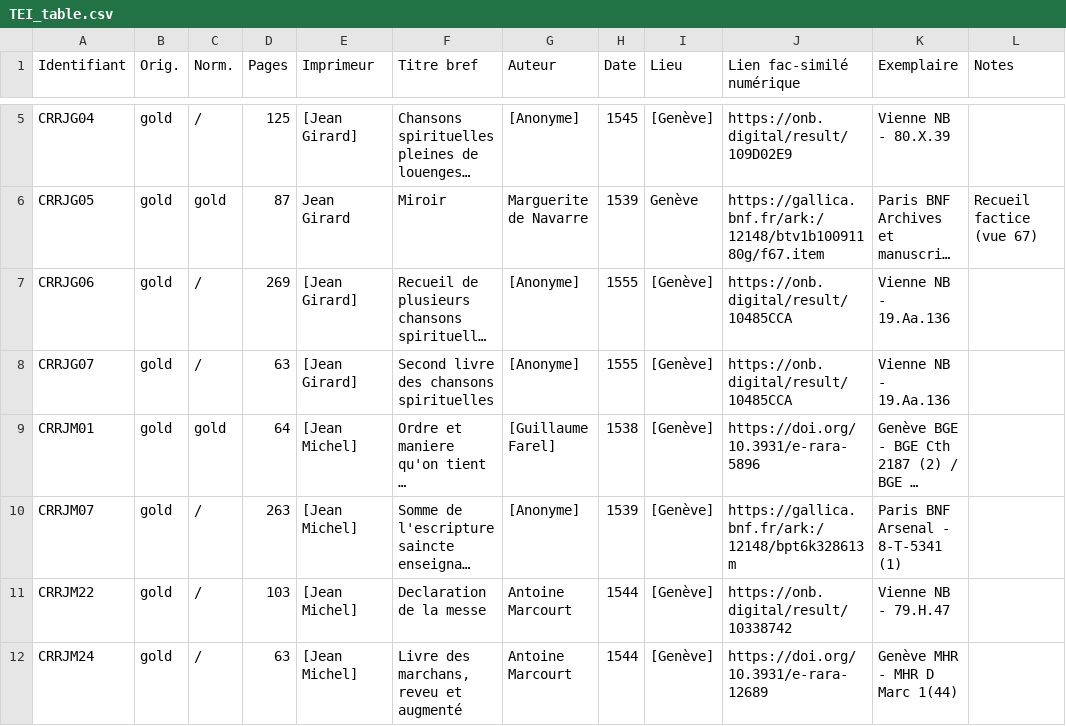
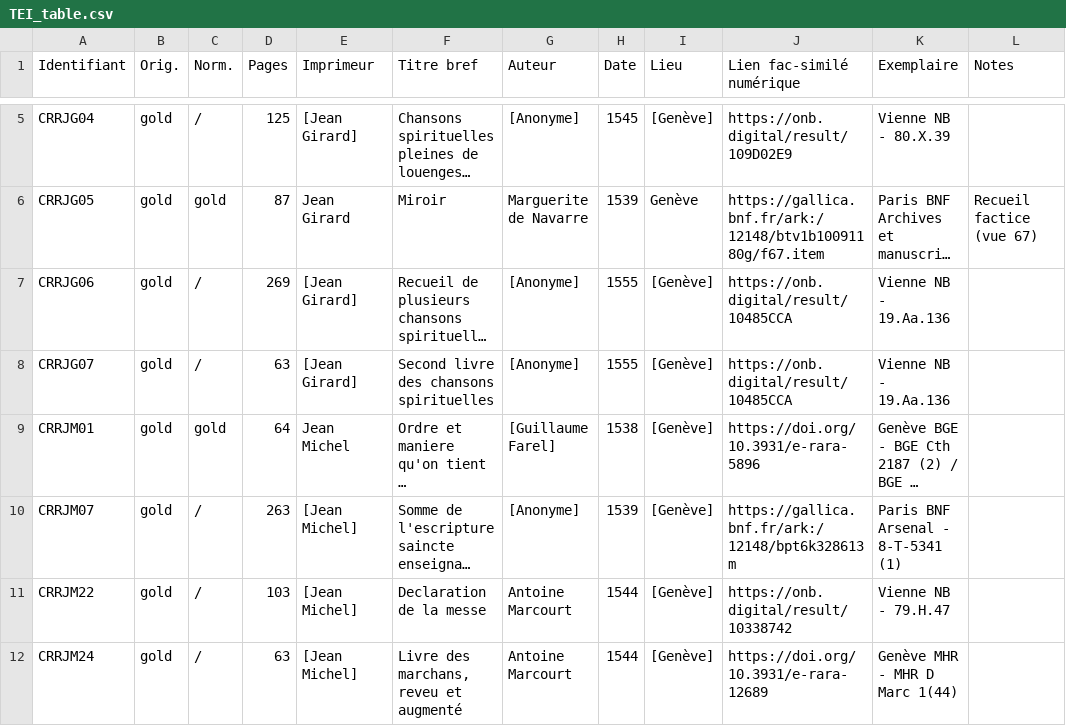
Before and after one commit to SETAFDH/TEI-SETAF, a CSV file: TEI_table.csv, drawn as a sheet; only a part is shown, gaps mark what is left out; long unchanged cells end in …; the diff names each change by its address in the sheet, - before the commit and + after, or states it on an @@ line.

Commit message:
Update TEI_table.csv

```diff
--- a/TEI_table.csv
+++ b/TEI_table.csv
-E9 (Imprimeur): [Jean Michel]
+E9 (Imprimeur): Jean Michel
```
